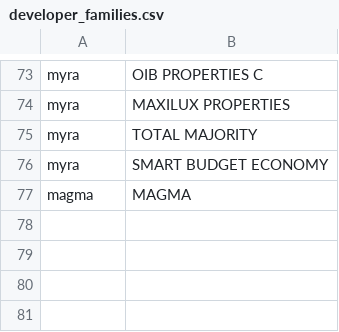
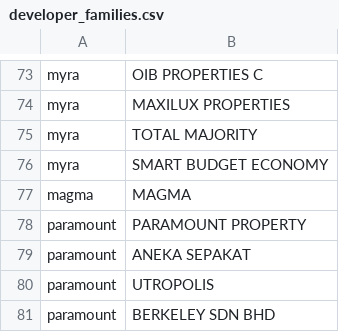
Before and after one commit to smtcu/teduh-tracker, a CSV file: data/developer_families.csv, drawn as a sheet; only a part is shown, gaps mark what is left out; the diff names each change by its address in the sheet, - before the commit and + after, or states it on an @@ line.

```diff
--- a/data/developer_families.csv
+++ b/data/developer_families.csv
+row 78: paramount | PARAMOUNT PROPERTY
+row 79: paramount | ANEKA SEPAKAT
+row 80: paramount | UTROPOLIS
+row 81: paramount | BERKELEY SDN BHD
```
Also changed, not shown: projects.csv.
